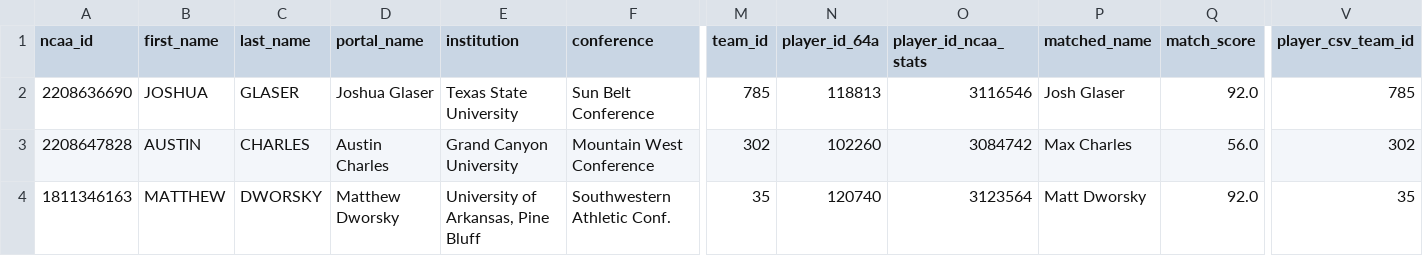
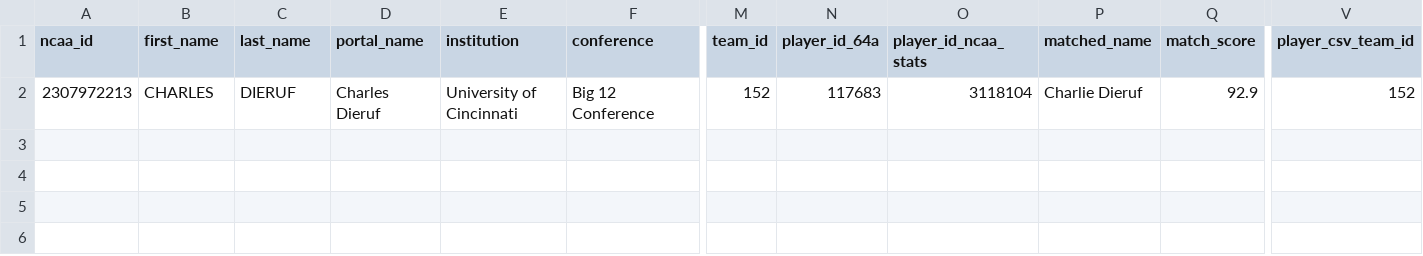
Before and after one commit to JasonR64A/chart-builder, a CSV file: data/portal/needs_review_baseball.csv, drawn as a sheet; only a part is shown, gaps mark what is left out; rows hold the shown columns only; the diff names each change by its address in the sheet, - before the commit and + after, or states it on an @@ line.

```diff
--- a/data/portal/needs_review_baseball.csv
+++ b/data/portal/needs_review_baseball.csv
-A2 (ncaa_id): 2208636690
+A2 (ncaa_id): 2307972213
-B2 (first_name): JOSHUA
+B2 (first_name): CHARLES
-C2 (last_name): GLASER
+C2 (last_name): DIERUF
-D2 (portal_name): Joshua Glaser
+D2 (portal_name): Charles Dieruf
-E2 (institution): Texas State University
+E2 (institution): University of Cincinnati
-F2 (conference): Sun Belt Conference
+F2 (conference): Big 12 Conference
-M2 (team_id): 785
+M2 (team_id): 152
-N2 (player_id_64a): 118813
+N2 (player_id_64a): 117683
-O2 (player_id_ncaa_stats): 3116546
+O2 (player_id_ncaa_stats): 3118104
-P2 (matched_name): Josh Glaser
+P2 (matched_name): Charlie Dieruf
-Q2 (match_score): 92.0
+Q2 (match_score): 92.9
-V2 (player_csv_team_id): 785
+V2 (player_csv_team_id): 152
-row 3: 2208647828 | AUSTIN | CHARLES | Austin Charles | Grand Canyon University | Mountain West Conference | 302 | 102260 | 3084742 | Max Charles | 56.0 | 302
-row 4: 1811346163 | MATTHEW | DWORSKY | Matthew Dworsky | University of Arkansas, Pine Bluff | Southwestern Athletic Conf. | 35 | 120740 | 3123564 | Matt Dworsky | 92.0 | 35
```
Also changed, not shown: data/portal/baseball_matched.csv, data/portal/softball_matched.csv, 6 other files.
